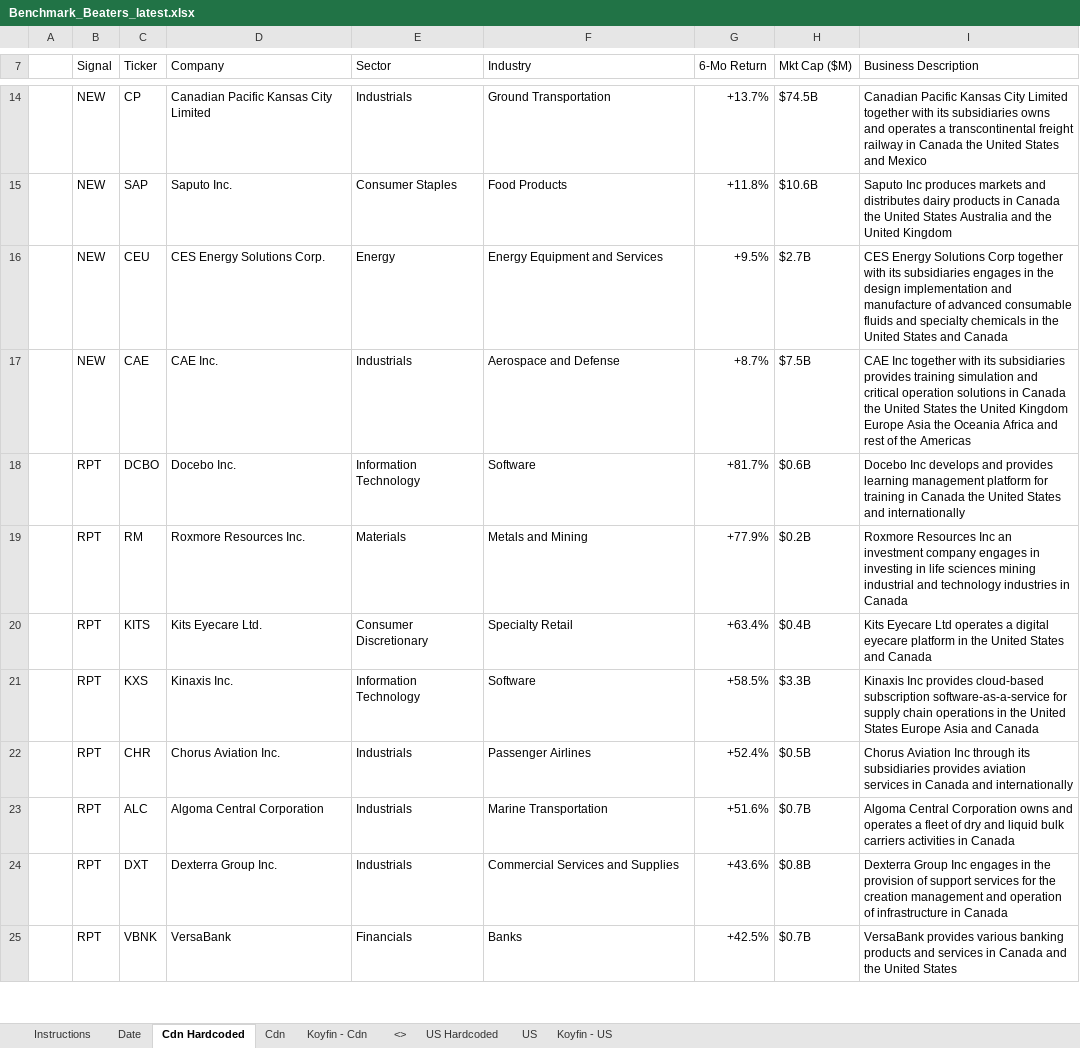
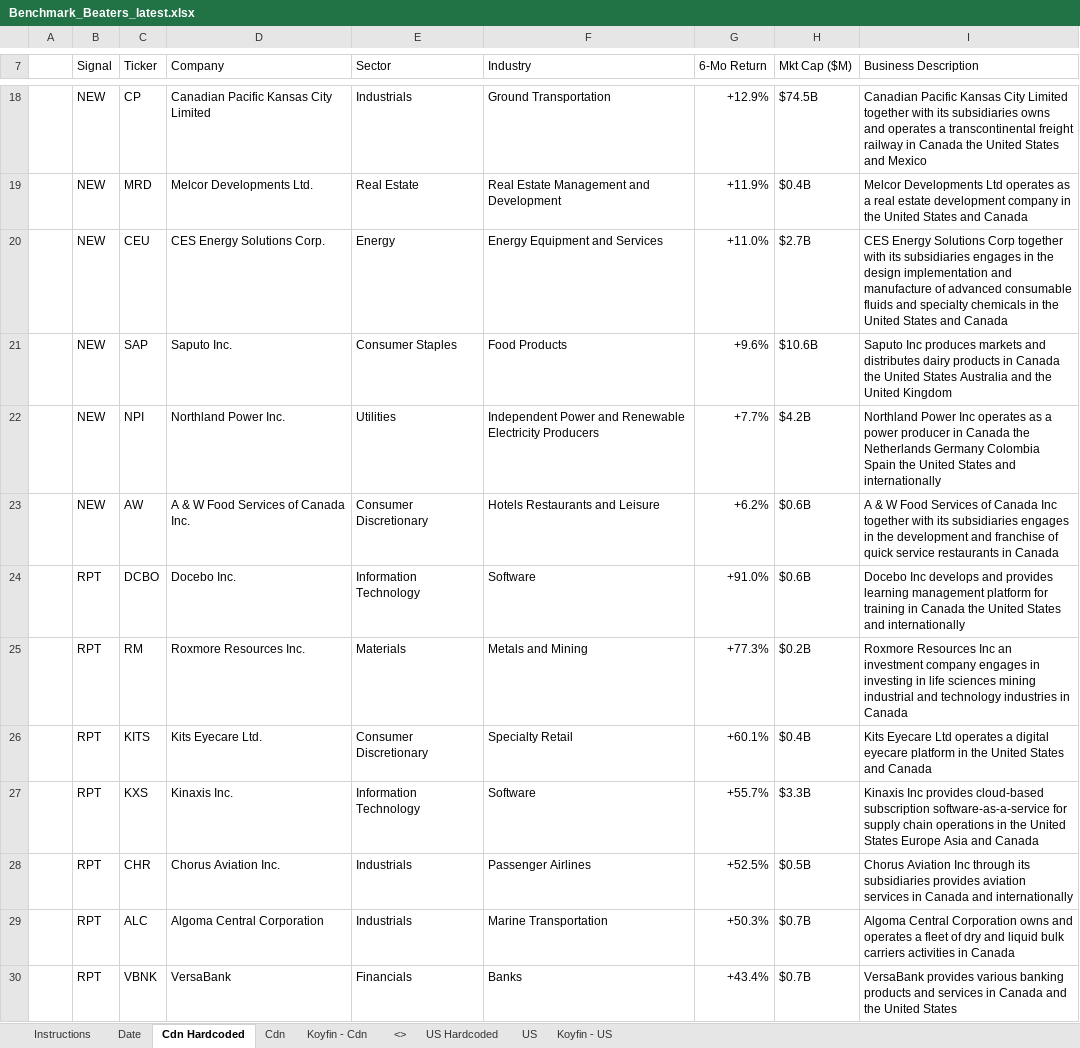
Before and after one commit to 5iResearch/data-scripts, an Excel workbook: outputs/benchmark-beaters/Benchmark_Beaters_latest.xlsx, sheet Cdn Hardcoded, drawn as a sheet; only a part is shown, gaps mark what is left out; values as stored, in another font and other column widths than the file's, no cell formats; charts and pictures and conditional formats not drawn; removed rows and columns are numbered as before the commit, all else as after; the diff covers the shown part only; the diff names each change by its address in the sheet, - before the commit and + after, or states it on an @@ line.

```diff
--- a/outputs/benchmark-beaters/Benchmark_Beaters_latest.xlsx (sheet Cdn Hardcoded)
+++ b/outputs/benchmark-beaters/Benchmark_Beaters_latest.xlsx (sheet Cdn Hardcoded)
-G18 (6-Mo Return): +13.7%
+G18 (6-Mo Return): +12.9%
-row 15:  | NEW | SAP | Saputo Inc. | Consumer Staples | Food Products | +11.8% | $10.6B | Saputo Inc produces markets and distributes dairy products in Canada the United States Australia and the United Kingdom
+row 19:  | NEW | MRD | Melcor Developments Ltd. | Real Estate | Real Estate Management and Development | +11.9% | $0.4B | Melcor Developments Ltd operates as a real estate development company in the United States and Canada
-G20 (6-Mo Return): +9.5%
+G20 (6-Mo Return): +11.0%
-row 17:  | NEW | CAE | CAE Inc. | Industrials | Aerospace and Defense | +8.7% | $7.5B | CAE Inc together with its subsidiaries provides training simulation and critical operation solutions in Canada the United States the United Kingdom Europe Asia the Oceania Africa and rest of the Americas
+row 21:  | NEW | SAP | Saputo Inc. | Consumer Staples | Food Products | +9.6% | $10.6B | Saputo Inc produces markets and distributes dairy products in Canada the United States Australia and the United Kingdom
+row 22:  | NEW | NPI | Northland Power Inc. | Utilities | Independent Power and Renewable Electricity Producers | +7.7% | $4.2B | Northland Power Inc operates as a power producer in Canada the Netherlands Germany Colombia Spain the United States and internationally
+row 23:  | NEW | AW | A & W Food Services of Canada Inc. | Consumer Discretionary | Hotels Restaurants and Leisure | +6.2% | $0.6B | A & W Food Services of Canada Inc together with its subsidiaries engages in the development and franchise of quick service restaurants in Canada
-G24 (6-Mo Return): +81.7%
+G24 (6-Mo Return): +91.0%
-G25 (6-Mo Return): +77.9%
+G25 (6-Mo Return): +77.3%
-G26 (6-Mo Return): +63.4%
+G26 (6-Mo Return): +60.1%
-G27 (6-Mo Return): +58.5%
+G27 (6-Mo Return): +55.7%
-G28 (6-Mo Return): +52.4%
+G28 (6-Mo Return): +52.5%
-G29 (6-Mo Return): +51.6%
+G29 (6-Mo Return): +50.3%
-row 24:  | RPT | DXT | Dexterra Group Inc. | Industrials | Commercial Services and Supplies | +43.6% | $0.8B | Dexterra Group Inc engages in the provision of support services for the creation management and operation of infrastructure in Canada
-G30 (6-Mo Return): +42.5%
+G30 (6-Mo Return): +43.4%
```
Also changed, not shown: 8 added rows, 5 removed rows and 19 edited cells elsewhere in this sheet, sheet US Hardcoded, sheet Date, cell formats, 13 other files.
